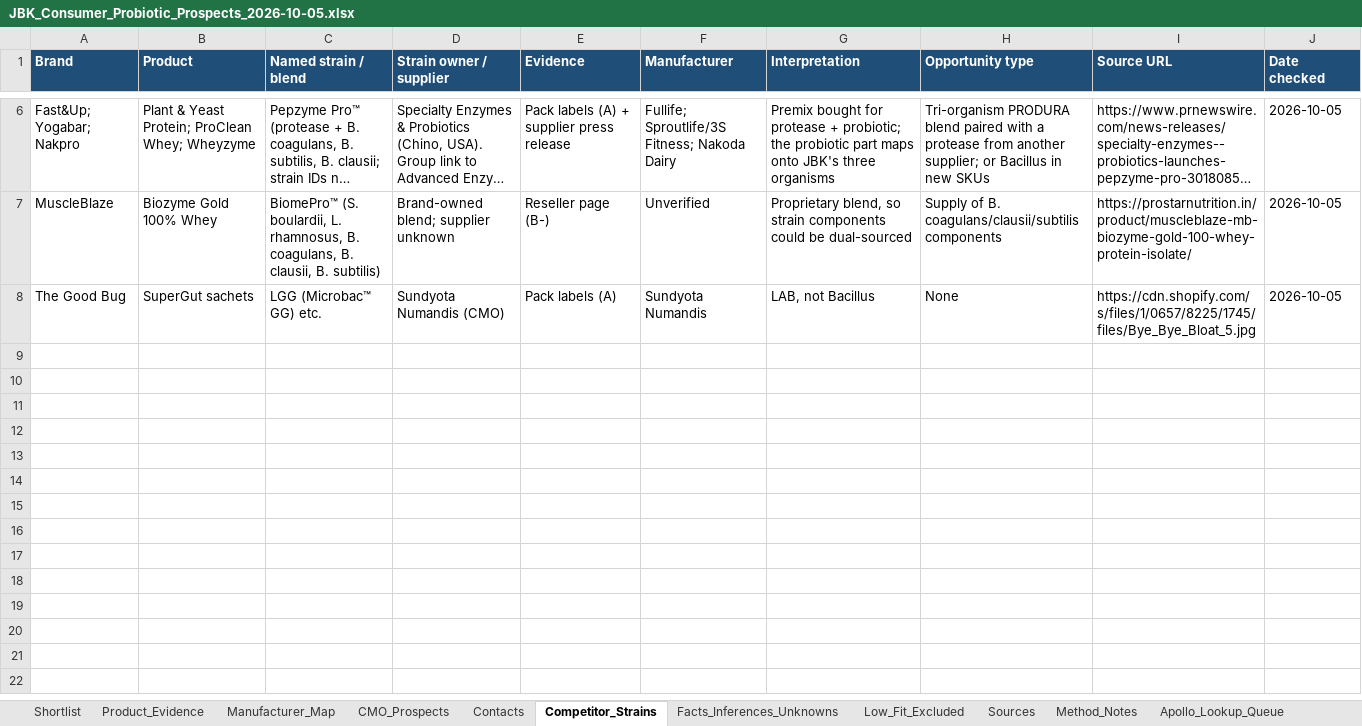
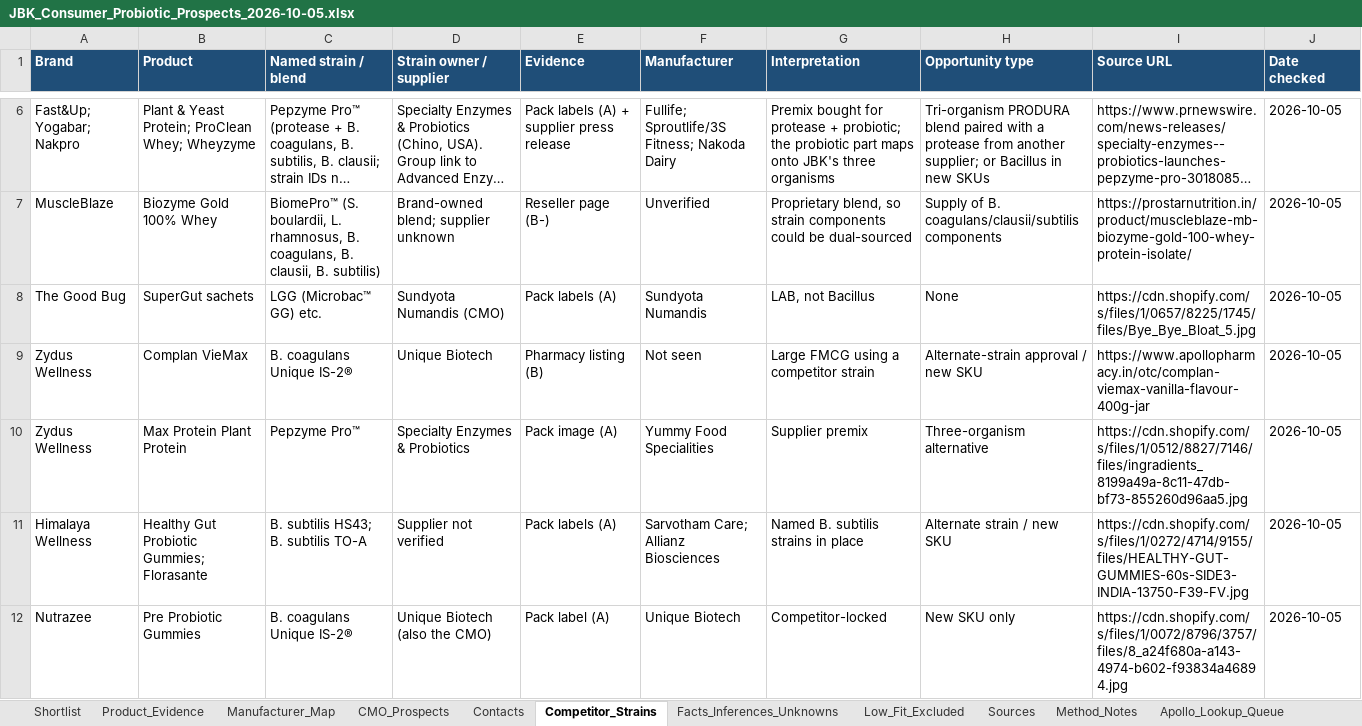
Before and after one commit to toshahdj/JBK, an Excel workbook: research/JBK_Consumer_Probiotic_Prospects_2026-10-05.xlsx, sheet Competitor_Strains, drawn as a sheet; only a part is shown, gaps mark what is left out; long unchanged cells end in …; values as stored, in another font and other column widths than the file's, no borders; the diff names each change by its address in the sheet, - before the commit and + after, or states it on an @@ line.

```diff
--- a/research/JBK_Consumer_Probiotic_Prospects_2026-10-05.xlsx (sheet Competitor_Strains)
+++ b/research/JBK_Consumer_Probiotic_Prospects_2026-10-05.xlsx (sheet Competitor_Strains)
+row 9: Zydus Wellness | Complan VieMax | B. coagulans Unique IS-2® | Unique Biotech | Pharmacy listing (B) | Not seen | Large FMCG using a competitor strain | Alternate-strain approval / new SKU | https://www.apollopharmacy.in/otc/complan-viemax-vanilla-flavour-400g-jar | 2026-10-05
+row 10: Zydus Wellness | Max Protein Plant Protein | Pepzyme Pro™ | Specialty Enzymes & Probiotics | Pack image (A) | Yummy Food Specialities | Supplier premix | Three-organism alternative | https://cdn.shopify.com/s/files/1/0512/8827/7146/files/ingradients_8199a49a-8c11-47db-bf73-855260d96aa5.jpg | 2026-10-05
+row 11: Himalaya Wellness | Healthy Gut Probiotic Gummies; Florasante | B. subtilis HS43; B. subtilis TO-A | Supplier not verified | Pack labels (A) | Sarvotham Care; Allianz Biosciences | Named B. subtilis strains in place | Alternate strain / new SKU | https://cdn.shopify.com/s/files/1/0272/4714/9155/files/HEALTHY-GUT-GUMMIES-60s-SIDE3-INDIA-13750-F39-FV.jpg | 2026-10-05
+row 12: Nutrazee | Pre Probiotic Gummies | B. coagulans Unique IS-2® | Unique Biotech (also the CMO) | Pack label (A) | Unique Biotech | Competitor-locked | New SKU only | https://cdn.shopify.com/s/files/1/0072/8796/3757/files/8_a24f680a-a143-4974-b602-f93834a46894.jpg | 2026-10-05
```
Also changed, not shown: sheet Product_Evidence, sheet Shortlist, sheet Sources, sheet Manufacturer_Map, sheet CMO_Prospects, sheet Facts_Inferences_Unknowns, 4 more sheets.
